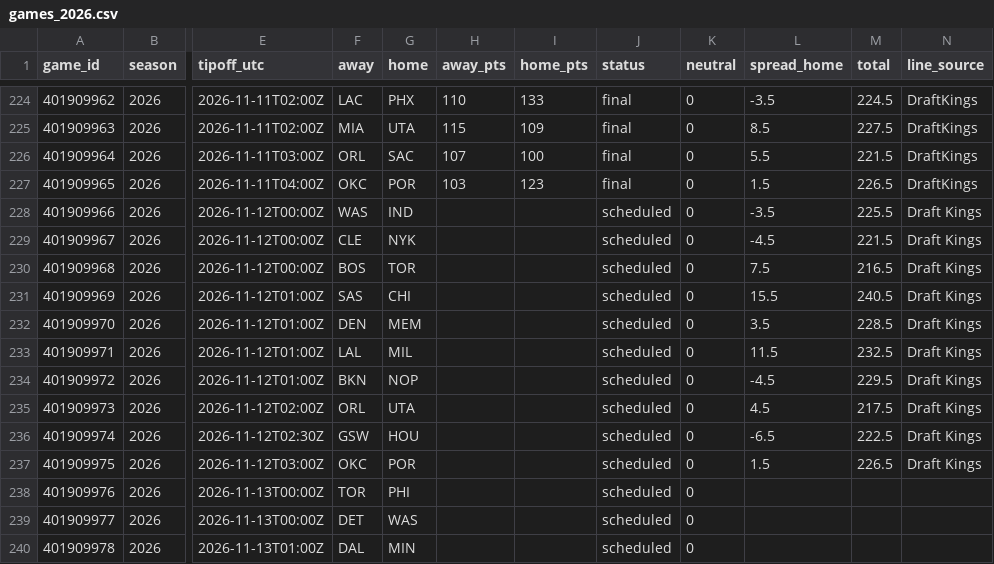
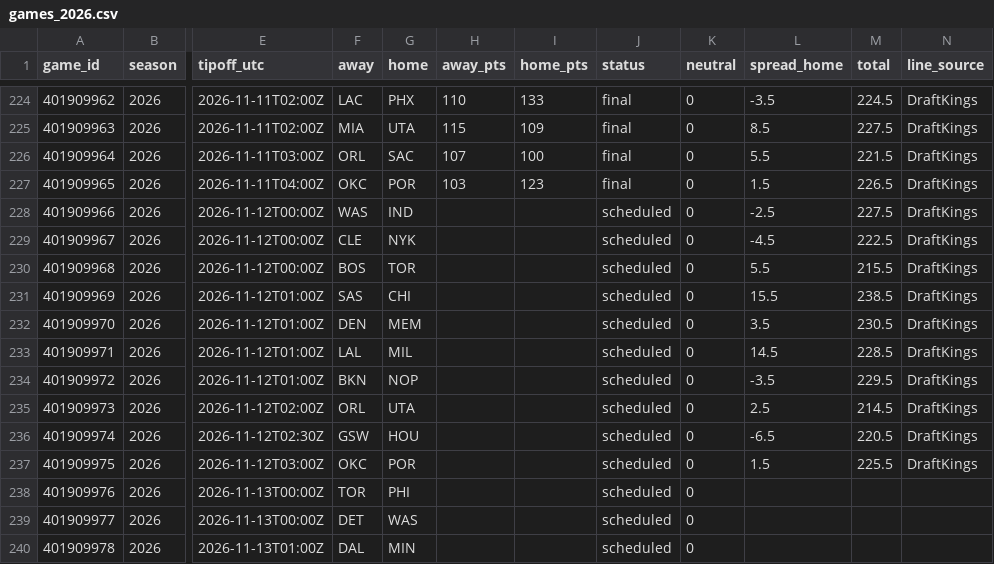
Before and after one commit to adnwkr/KalshiAgent, a CSV file: nba-kalshi/data/results/games_2026.csv, drawn as a sheet; only a part is shown, gaps mark what is left out; the diff names each change by its address in the sheet, - before the commit and + after, or states it on an @@ line.

```diff
--- a/nba-kalshi/data/results/games_2026.csv
+++ b/nba-kalshi/data/results/games_2026.csv
-L228 (spread_home): -3.5
+L228 (spread_home): -2.5
-M228 (total): 225.5
+M228 (total): 227.5
-N228:N237 (line_source): Draft Kings
+N228:N237 (line_source): DraftKings
-M229 (total): 221.5
+M229 (total): 222.5
-L230 (spread_home): 7.5
+L230 (spread_home): 5.5
-M230 (total): 216.5
+M230 (total): 215.5
-M231 (total): 240.5
+M231 (total): 238.5
-M232 (total): 228.5
+M232 (total): 230.5
-L233 (spread_home): 11.5
+L233 (spread_home): 14.5
-M233 (total): 232.5
+M233 (total): 228.5
-L234 (spread_home): -4.5
+L234 (spread_home): -3.5
-L235 (spread_home): 4.5
+L235 (spread_home): 2.5
-M235 (total): 217.5
+M235 (total): 214.5
-M236 (total): 222.5
+M236 (total): 220.5
-M237 (total): 226.5
+M237 (total): 225.5
```
Also changed, not shown: 20 other files.
